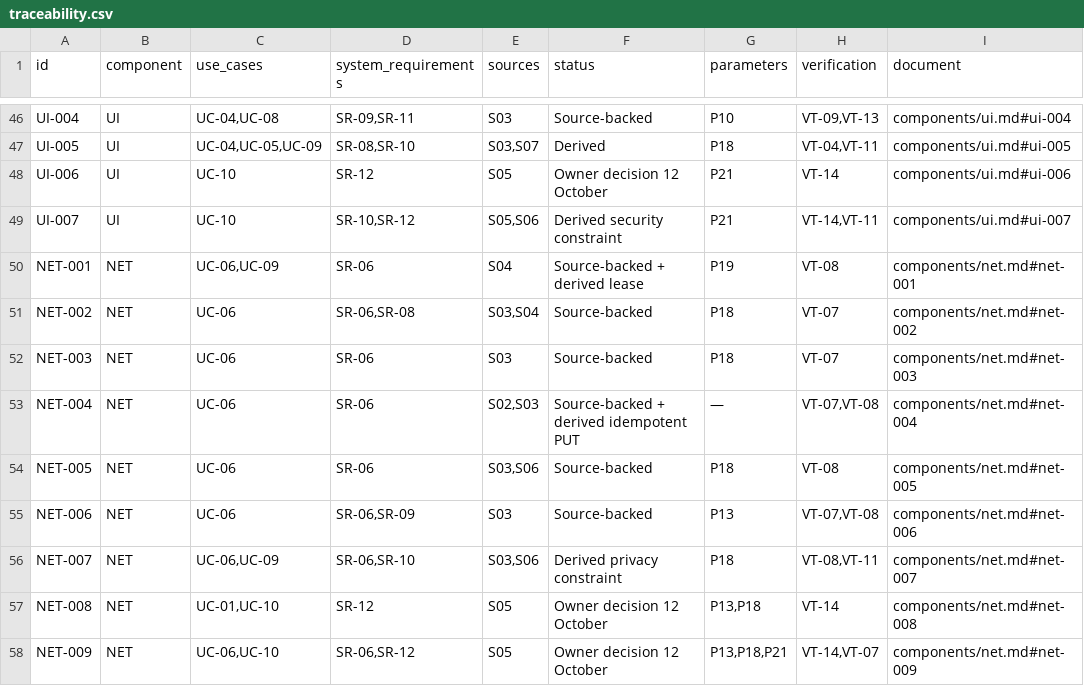
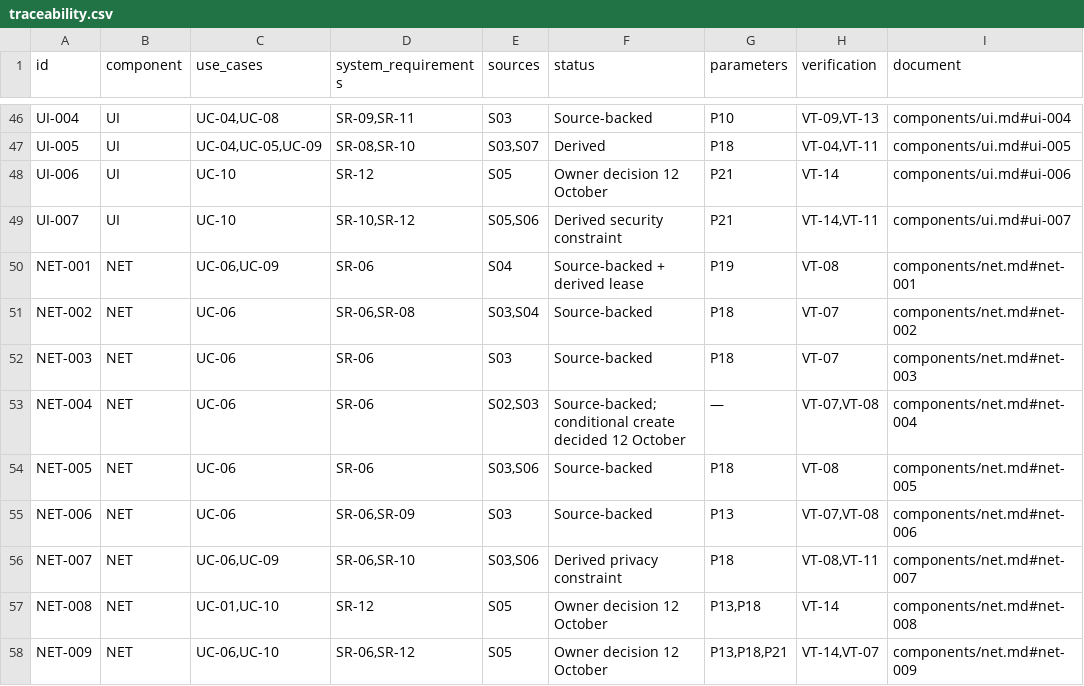
Before and after one commit to DemonicPsychoII/DigitalStethoscope, a CSV file: Development/system/requirements/traceability.csv, drawn as a sheet; only a part is shown, gaps mark what is left out.

```diff
--- a/Development/system/requirements/traceability.csv
+++ b/Development/system/requirements/traceability.csv
@@ -52,3 +52,3 @@ NET-002,NET,UC-06,"SR-06,SR-08","S03,S04",Source-backed,P18,VT-07,components/net
 NET-003,NET,UC-06,SR-06,S03,Source-backed,P18,VT-07,components/net.md#net-003
-NET-004,NET,UC-06,SR-06,"S02,S03",Source-backed + derived idempotent PUT,—,"VT-07,VT-08",components/net.md#net-004
+NET-004,NET,UC-06,SR-06,"S02,S03",Source-backed; conditional create decided 12 October,—,"VT-07,VT-08",components/net.md#net-004
 NET-005,NET,UC-06,SR-06,"S03,S06",Source-backed,P18,VT-08,components/net.md#net-005
```
Also changed, not shown: 10 other files.
